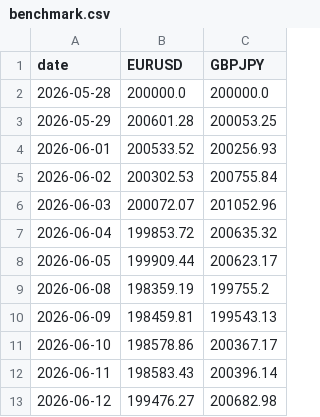
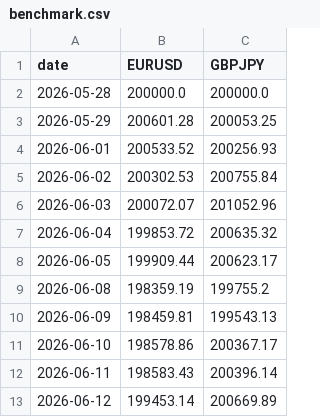
Before and after one commit to FrogAstronaut232/ftmo-dashboard, a CSV file: data/200k/g2/live/benchmark.csv, drawn as a sheet.

```diff
--- a/data/200k/g2/live/benchmark.csv
+++ b/data/200k/g2/live/benchmark.csv
@@ -12,2 +12,2 @@ date,EURUSD,GBPJPY
 2026-06-11,198583.43,200396.14
-2026-06-12,199476.27,200682.98
+2026-06-12,199453.14,200669.89
```
Also changed, not shown: 1 other file.
